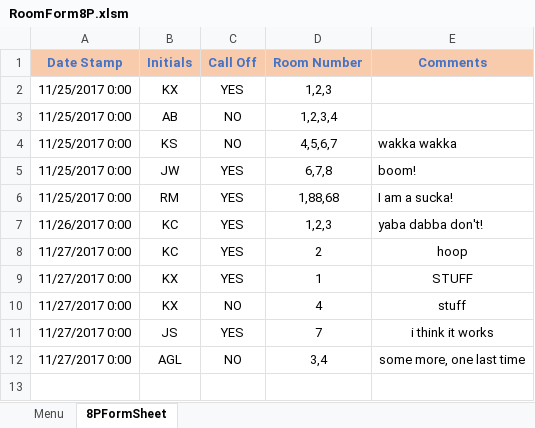
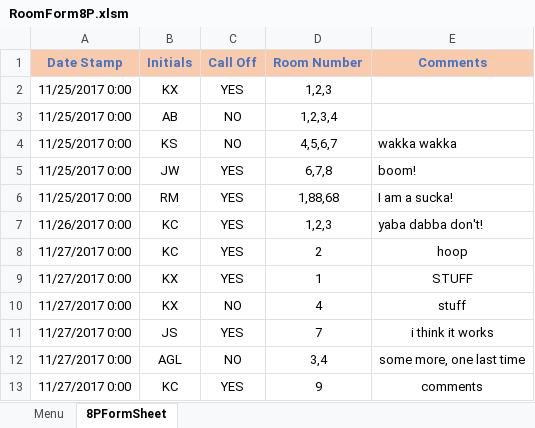
Before and after one commit to andersonjackson-ttc/Roper, an Excel workbook: spreadsheets/RoomForm8P.xlsm, sheet 8PFormSheet, drawn as a sheet; values as stored, in another font and other column widths than the file's, no borders; charts and pictures not drawn; the diff names each change by its address in the sheet, - before the commit and + after, or states it on an @@ line.

Commit message:
save added to AddToList button

```diff
--- a/spreadsheets/RoomForm8P.xlsm (sheet 8PFormSheet)
+++ b/spreadsheets/RoomForm8P.xlsm (sheet 8PFormSheet)
+row 13: 11/27/2017 0:00 | KC | YES | 9 | comments
```
Also changed, not shown: charts or pictures.
